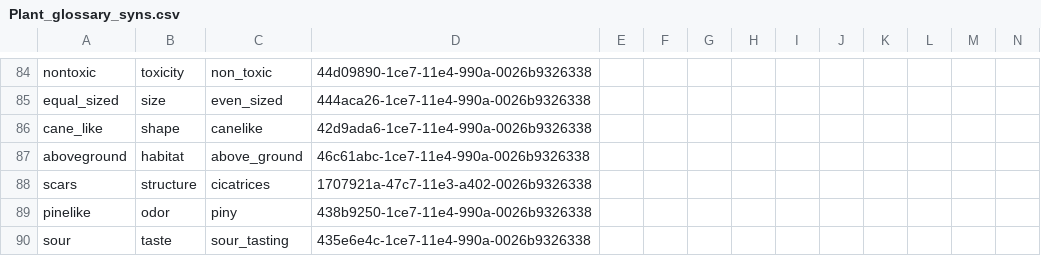
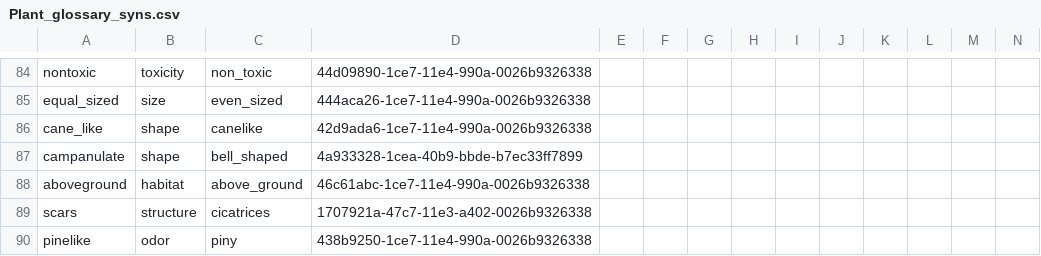
Before and after one commit to diatomsRcool/glossaries, a CSV file: Plant/0.19/Plant_glossary_syns.csv, drawn as a sheet; only a part is shown, gaps mark what is left out; the shorter side is filled out with more unchanged rows; rows hold the shown columns only; the diff names each change by its address in the sheet, - before the commit and + after, or states it on an @@ line.

Commit message:
add synonym
bell-shaped = campanulate’

```diff
--- a/Plant/0.19/Plant_glossary_syns.csv
+++ b/Plant/0.19/Plant_glossary_syns.csv
+row 87: campanulate | shape | bell_shaped | 4a933328-1cea-40b9-bbde-b7ec33ff7899
```
